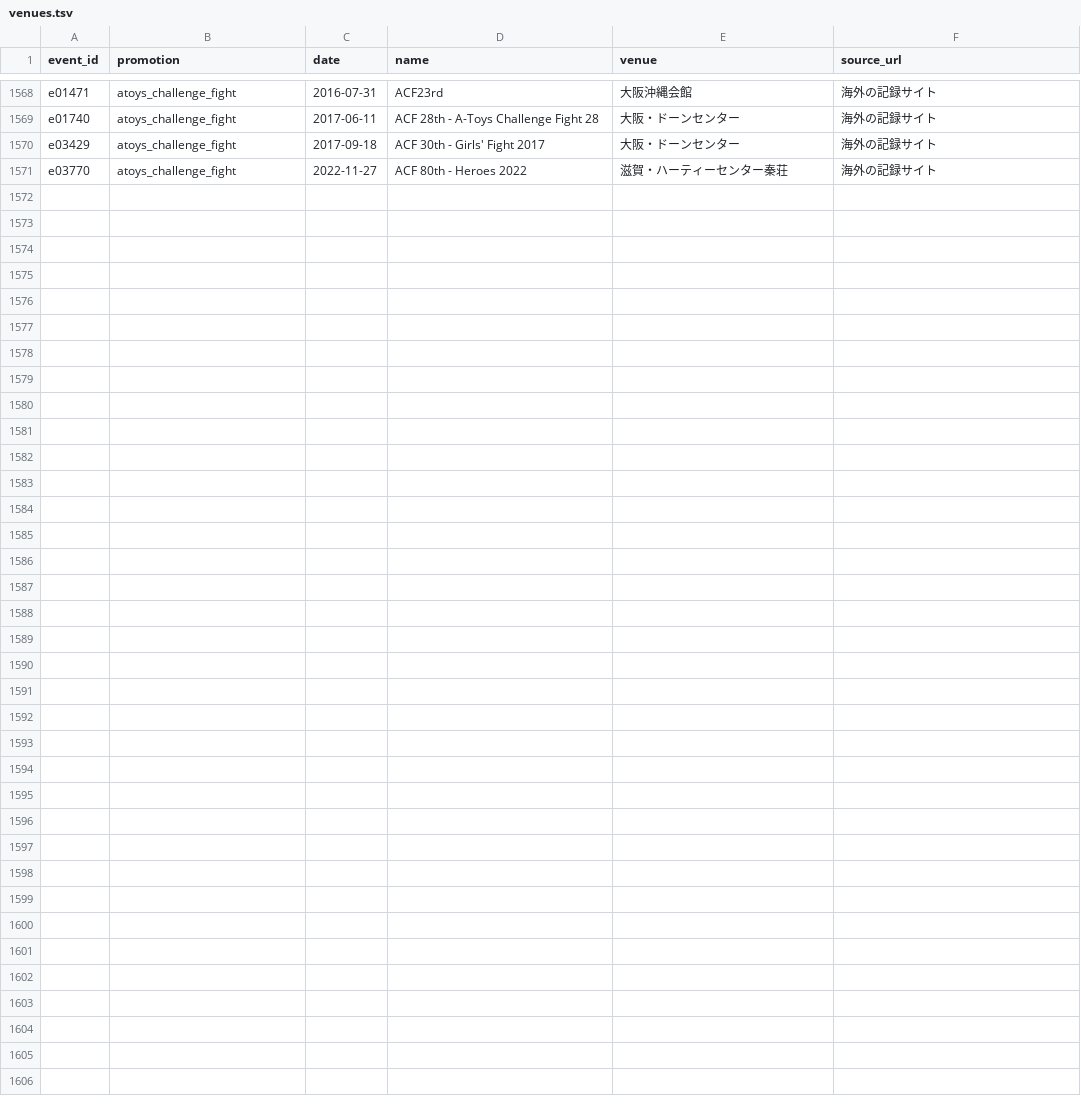
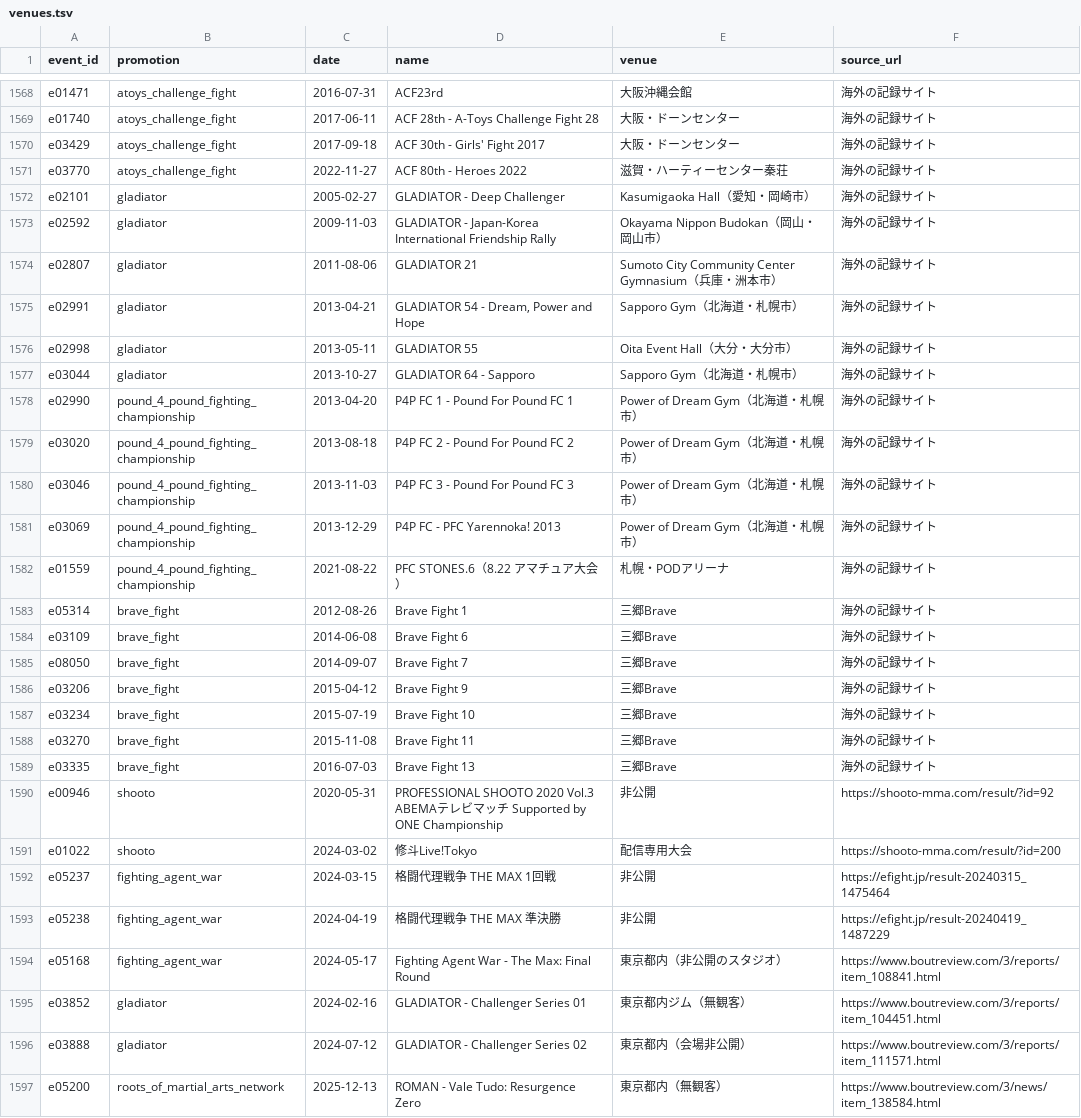
Before and after one commit to japan-mma-record/japan-mma-record.github.io, a TSV file: data/venues.tsv, drawn as a sheet; only a part is shown, gaps mark what is left out.

```diff
--- a/data/venues.tsv
+++ b/data/venues.tsv
@@ -1571 +1571,27 @@ e03429	atoys_challenge_fight	2017-09-18	ACF 30th - Girls' Fight 2017	大阪・
 e03770	atoys_challenge_fight	2022-11-27	ACF 80th - Heroes 2022	滋賀・ハーティーセンター秦荘	海外の記録サイト
+e02101	gladiator	2005-02-27	GLADIATOR - Deep Challenger	Kasumigaoka Hall（愛知・岡崎市）	海外の記録サイト
+e02592	gladiator	2009-11-03	GLADIATOR - Japan-Korea International Friendship Rally	Okayama Nippon Budokan（岡山・岡山市）	海外の記録サイト
+e02807	gladiator	2011-08-06	GLADIATOR 21	Sumoto City Community Center Gymnasium（兵庫・洲本市）	海外の記録サイト
+e02991	gladiator	2013-04-21	GLADIATOR 54 - Dream, Power and Hope	Sapporo Gym（北海道・札幌市）	海外の記録サイト
+e02998	gladiator	2013-05-11	GLADIATOR 55	Oita Event Hall（大分・大分市）	海外の記録サイト
+e03044	gladiator	2013-10-27	GLADIATOR 64 - Sapporo	Sapporo Gym（北海道・札幌市）	海外の記録サイト
+e02990	pound_4_pound_fighting_championship	2013-04-20	P4P FC 1 - Pound For Pound FC 1	Power of Dream Gym（北海道・札幌市）	海外の記録サイト
+e03020	pound_4_pound_fighting_championship	2013-08-18	P4P FC 2 - Pound For Pound FC 2	Power of Dream Gym（北海道・札幌市）	海外の記録サイト
+e03046	pound_4_pound_fighting_championship	2013-11-03	P4P FC 3 - Pound For Pound FC 3	Power of Dream Gym（北海道・札幌市）	海外の記録サイト
+e03069	pound_4_pound_fighting_championship	2013-12-29	P4P FC - PFC Yarennoka! 2013	Power of Dream Gym（北海道・札幌市）	海外の記録サイト
+e01559	pound_4_pound_fighting_championship	2021-08-22	PFC STONES.6（8.22 アマチュア大会）	札幌・PODアリーナ	海外の記録サイト
+e05314	brave_fight	2012-08-26	Brave Fight 1	三郷Brave	海外の記録サイト
+e03109	brave_fight	2014-06-08	Brave Fight 6	三郷Brave	海外の記録サイト
+e08050	brave_fight	2014-09-07	Brave Fight 7	三郷Brave	海外の記録サイト
+e03206	brave_fight	2015-04-12	Brave Fight 9	三郷Brave	海外の記録サイト
+e03234	brave_fight	2015-07-19	Brave Fight 10	三郷Brave	海外の記録サイト
+e03270	brave_fight	2015-11-08	Brave Fight 11	三郷Brave	海外の記録サイト
+e03335	brave_fight	2016-07-03	Brave Fight 13	三郷Brave	海外の記録サイト
+e00946	shooto	2020-05-31	PROFESSIONAL SHOOTO 2020 Vol.3 ABEMAテレビマッチ Supported by ONE Championship	非公開	https://shooto-mma.com/result/?id=92
+e01022	shooto	2024-03-02	修斗Live!Tokyo	配信専用大会	https://shooto-mma.com/result/?id=200
+e05237	fighting_agent_war	2024-03-15	格闘代理戦争 THE MAX 1回戦	非公開	https://efight.jp/result-20240315_1475464
+e05238	fighting_agent_war	2024-04-19	格闘代理戦争 THE MAX 準決勝	非公開	https://efight.jp/result-20240419_1487229
+e05168	fighting_agent_war	2024-05-17	Fighting Agent War - The Max: Final Round	東京都内（非公開のスタジオ）	https://www.boutreview.com/3/reports/item_108841.html
+e03852	gladiator	2024-02-16	GLADIATOR - Challenger Series 01	東京都内ジム（無観客）	https://www.boutreview.com/3/reports/item_104451.html
+e03888	gladiator	2024-07-12	GLADIATOR - Challenger Series 02	東京都内（会場非公開）	https://www.boutreview.com/3/reports/item_111571.html
+e05200	roots_of_martial_arts_network	2025-12-13	ROMAN - Vale Tudo: Resurgence Zero	東京都内（無観客）	https://www.boutreview.com/3/news/item_138584.html
```
Also changed, not shown: data/event_fixes.tsv.
